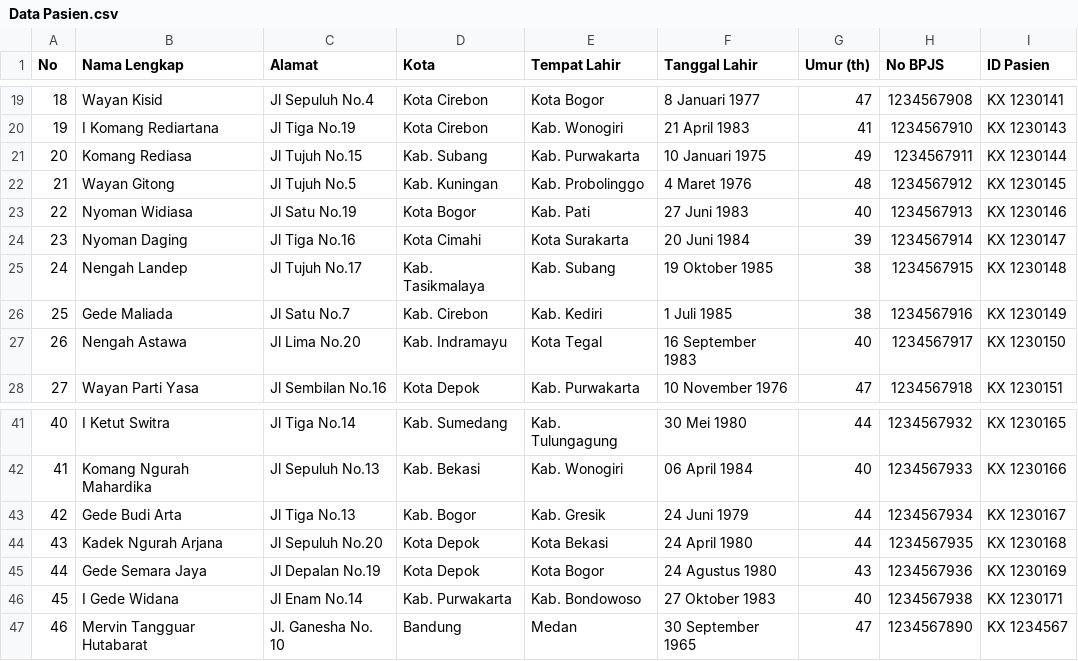
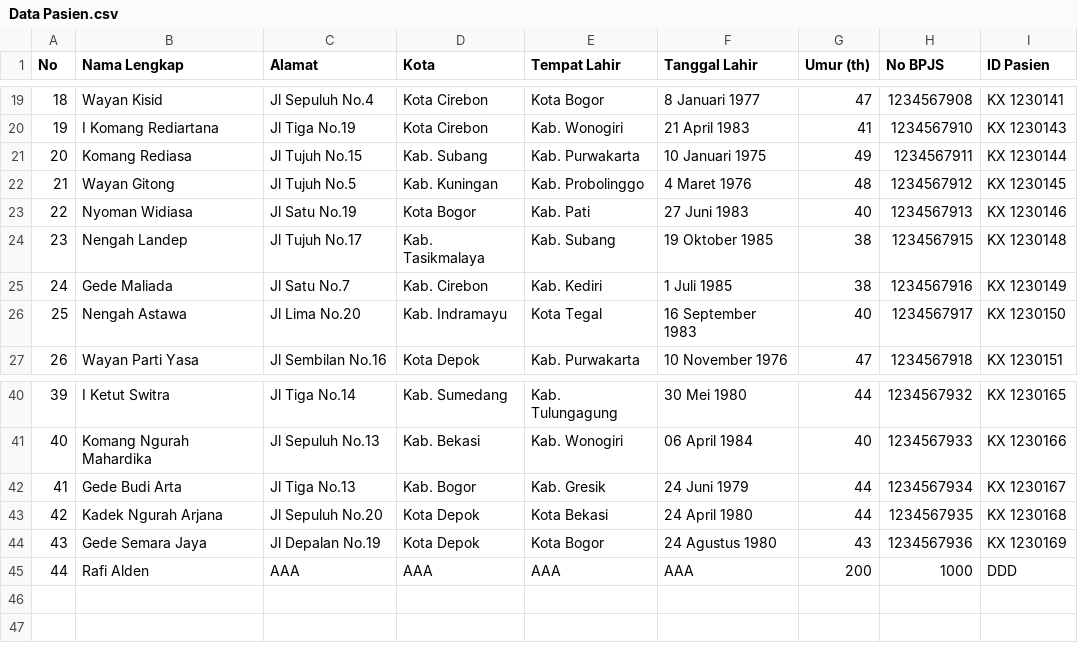
Before and after one commit to Amoryzen/tubesPMC2024, a CSV file: Data Pasien.csv, drawn as a sheet; only a part is shown, gaps mark what is left out; removed rows and columns are numbered as before the commit, all else as after; the diff names each change by its address in the sheet, - before the commit and + after, or states it on an @@ line.

```diff
--- a/Data Pasien.csv
+++ b/Data Pasien.csv
-row 24: 23 | Nyoman Daging | Jl Tiga No.16 | Kota Cimahi | Kota Surakarta | 20 Juni 1984 | 39 | 1234567914 | KX 1230147
@@ column A (No) renumbered between rows 24 and 44 @@
-row 46: 45 | I Gede Widana | Jl Enam No.14 | Kab. Purwakarta | Kab. Bondowoso | 27 Oktober 1983 | 40 | 1234567938 | KX 1230171
-row 47: 46 | Mervin Tangguar Hutabarat | Jl. Ganesha No. 10 | Bandung | Medan | 30 September 1965 | 47 | 1234567890 | KX 1234567
+row 45: 44 | Rafi Alden | AAA | AAA | AAA | AAA | 200 | 1000 | DDD
```
Also changed, not shown: Riwayat Datang, Diagnosis, dan Tindakan.csv, 7 other files.
